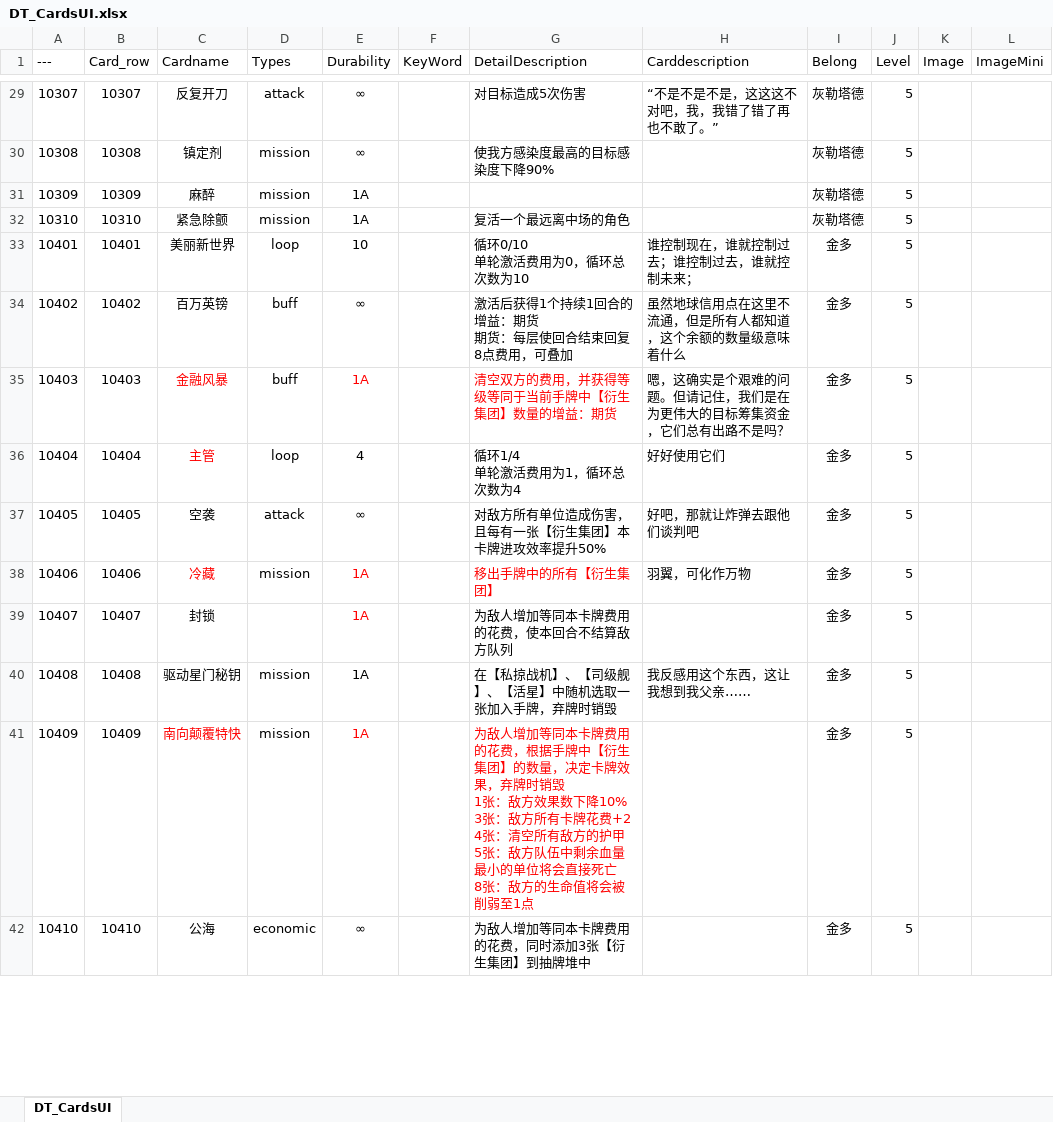
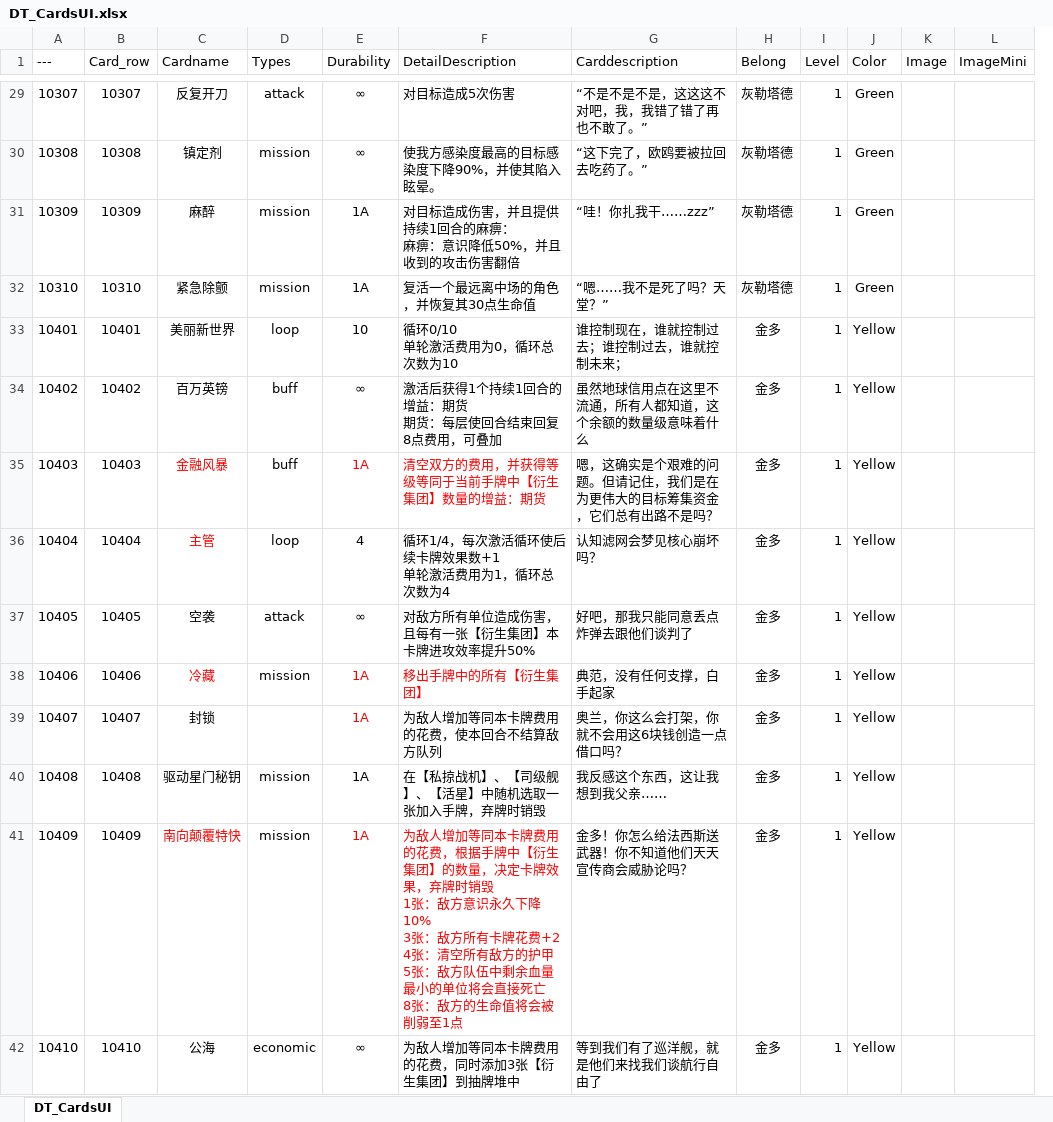
Before and after one commit to cdlhx/0504demo, an Excel workbook: DataTableXl/DT_CardsUI.xlsx, sheet DT_CardsUI, drawn as a sheet; only a part is shown, gaps mark what is left out; values as stored, in another font and other column widths than the file's, no borders; removed rows and columns are numbered as before the commit, all else as after; ↵ is a line break in a cell; the diff covers the shown part only; the diff names each change by its address in the sheet, - before the commit and + after, or states it on an @@ line.

```diff
--- a/DataTableXl/DT_CardsUI.xlsx (sheet DT_CardsUI)
+++ b/DataTableXl/DT_CardsUI.xlsx (sheet DT_CardsUI)
-column F (KeyWord), empty
+column J (Color), rows 29-42: Green | Green | Green | Green | Yellow | Yellow | Yellow | Yellow | Yellow | Yellow | Yellow | Yellow | Yellow | Yellow
-I29:I42 (Level): 5
+I29:I42 (Level): 1
-F30 (DetailDescription): 使我方感染度最高的目标感染度下降90%
+F30 (DetailDescription): 使我方感染度最高的目标感染度下降90%，并使其陷入眩晕。
-G30 (Carddescription): (empty)
+G30 (Carddescription): “这下完了，欧鸥要被拉回去吃药了。”
-F31 (DetailDescription): (empty)
+F31 (DetailDescription): 对目标造成伤害，并且提供持续1回合的麻痹： ↵ 麻痹：意识降低50%，并且收到的攻击伤害翻倍
-G31 (Carddescription): (empty)
+G31 (Carddescription): “哇！你扎我干……zzz”
-F32 (DetailDescription): 复活一个最远离中场的角色
+F32 (DetailDescription): 复活一个最远离中场的角色，并恢复其30点生命值
-G32 (Carddescription): (empty)
+G32 (Carddescription): “嗯……我不是死了吗？天堂？”
-G34 (Carddescription): 虽然地球信用点在这里不流通，但是所有人都知道，这个余额的数量级意味着什么
+G34 (Carddescription): 虽然地球信用点在这里不流通，所有人都知道，这个余额的数量级意味着什么
-F36 (DetailDescription): 循环1/4 ↵ 单轮激活费用为1，循环总次数为4
+F36 (DetailDescription): 循环1/4，每次激活循环使后续卡牌效果数+1 ↵ 单轮激活费用为1，循环总次数为4
-G36 (Carddescription): 好好使用它们
+G36 (Carddescription): 认知滤网会梦见核心崩坏吗？
-G37 (Carddescription): 好吧，那就让炸弹去跟他们谈判吧
+G37 (Carddescription): 好吧，那我只能同意丢点炸弹去跟他们谈判了
-G38 (Carddescription): 羽翼，可化作万物
+G38 (Carddescription): 典范，没有任何支撑，白手起家
-G39 (Carddescription): (empty)
+G39 (Carddescription): 奥兰，你这么会打架，你就不会用这6块钱创造一点借口吗？
-G40 (Carddescription): 我反感用这个东西，这让我想到我父亲……
+G40 (Carddescription): 我反感这个东西，这让我想到我父亲……
-F41 (DetailDescription): …张：敌方效果数下降10% ↵ 3…
+F41 (DetailDescription): …张：敌方意识永久下降10% ↵ 3…
-G41 (Carddescription): (empty)
+G41 (Carddescription): 金多！你怎么给法西斯送武器！你不知道他们天天宣传商会威胁论吗？
-G42 (Carddescription): (empty)
+G42 (Carddescription): 等到我们有了巡洋舰，就是他们来找我们谈航行自由了
```
Also changed, not shown: 4 added rows and 186 edited cells elsewhere in this sheet, 19 other files.
